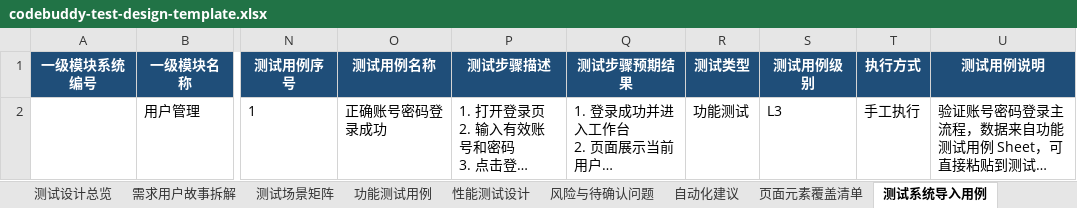
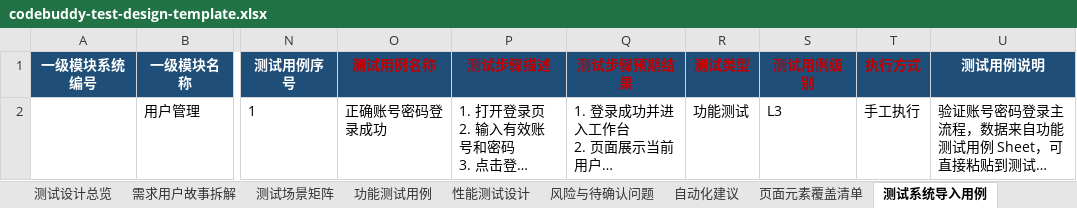
Before and after one commit to sdssee/test_case_gen, an Excel workbook: docs/test-design/codebuddy-test-design-template.xlsx, sheet 测试系统导入用例, drawn as a sheet; only a part is shown, gaps mark what is left out; long unchanged cells end in …; values as stored, in another font and other column widths than the file's, no borders; table styles not drawn; the diff names each change by its address in the sheet, - before the commit and + after, or states it on an @@ line.

```diff
--- a/docs/test-design/codebuddy-test-design-template.xlsx (sheet 测试系统导入用例)
+++ b/docs/test-design/codebuddy-test-design-template.xlsx (sheet 测试系统导入用例)
-O1:T1 text colour: #FFFFFF
+O1:T1 text colour: #C00000
```
Also changed, not shown: 9 other files.
